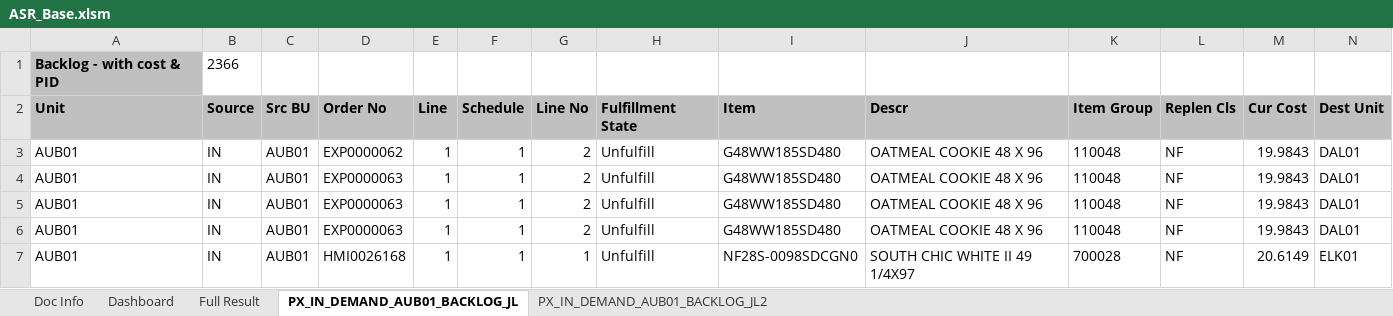
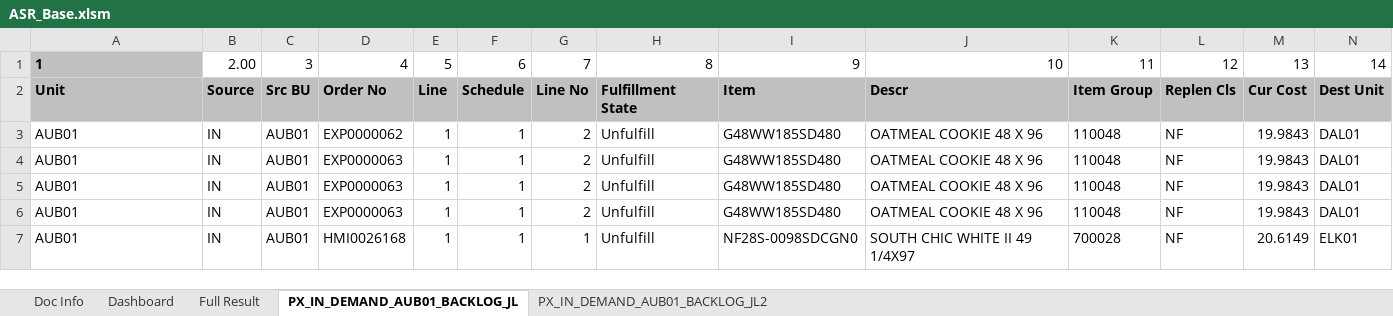
Before and after one commit to Ladiesweb/ASR, an Excel workbook: ASR_Base.xlsm, sheet PX_IN_DEMAND_AUB01_BACKLOG_JL, drawn as a sheet; only a part is shown; values as stored, in another font and other column widths than the file's, no borders; removed rows and columns are numbered as before the commit, all else as after; rows hold the shown columns only; the diff names each change by its address in the sheet, - before the commit and + after, or states it on an @@ line.

Commit message:
copy_before_work
copies the data (to last row) before deleting and adding helper columns - to prevent loss of raw data

```diff
--- a/ASR_Base.xlsm (sheet PX_IN_DEMAND_AUB01_BACKLOG_JL)
+++ b/ASR_Base.xlsm (sheet PX_IN_DEMAND_AUB01_BACKLOG_JL)
-row 1: Backlog - with cost & PID | 2366
+row 1: 1 | 2.00 | 3 | 4 | 5 | 6 | 7 | 8 | 9 | 10 | 11 | 12 | 13 | 14
```
